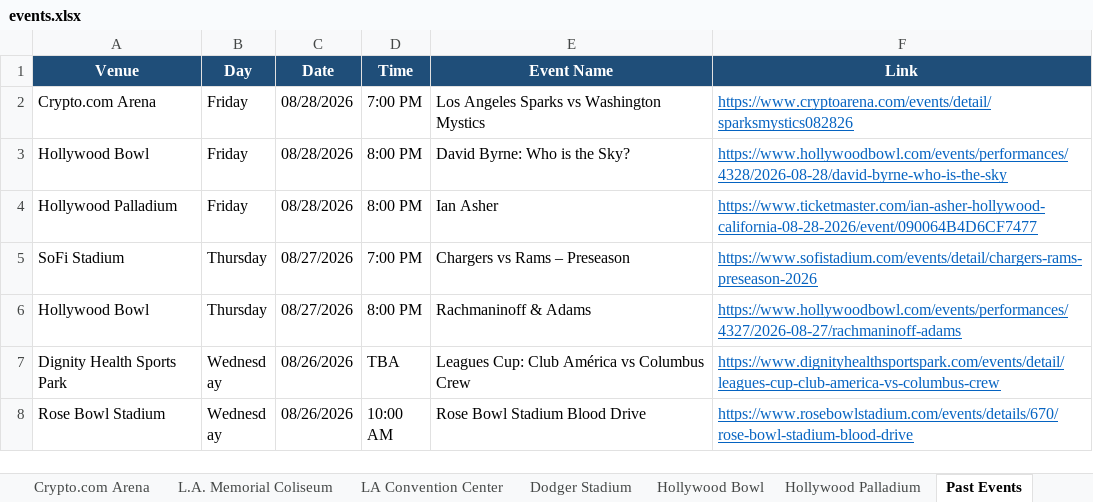
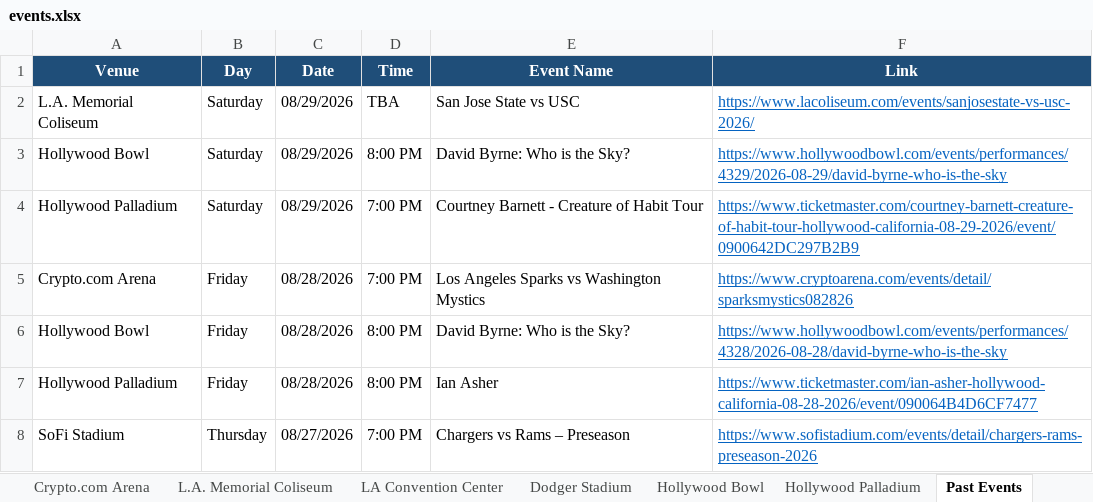
Before and after one commit to hannahlee-vzw/southern_california_events, an Excel workbook: docs/events.xlsx, sheet Past Events, drawn as a sheet; only a part is shown; the shorter side is filled out with more unchanged rows; values as stored, in another font and other column widths than the file's, no borders; the diff names each change by its address in the sheet, - before the commit and + after, or states it on an @@ line.

```diff
--- a/docs/events.xlsx (sheet Past Events)
+++ b/docs/events.xlsx (sheet Past Events)
+row 2: L.A. Memorial Coliseum | Saturday | 08/29/2026 | TBA | San Jose State vs USC | https://www.lacoliseum.com/events/sanjosestate-vs-usc-2026/
+row 3: Hollywood Bowl | Saturday | 08/29/2026 | 8:00 PM | David Byrne: Who is the Sky? | https://www.hollywoodbowl.com/events/performances/4329/2026-08-29/david-byrne-who-is-the-sky
+row 4: Hollywood Palladium | Saturday | 08/29/2026 | 7:00 PM | Courtney Barnett - Creature of Habit Tour | https://www.ticketmaster.com/courtney-barnett-creature-of-habit-tour-hollywood-california-08-29-2026/event/0900642DC297B2B9
```
Also changed, not shown: sheet Hollywood Palladium, sheet L.A. Memorial Coliseum, sheet Hollywood Bowl, sheet Crypto.com Arena, 3 other files.
